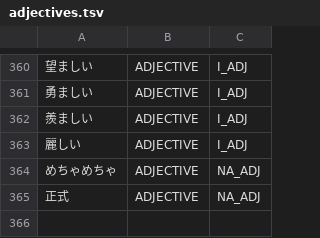
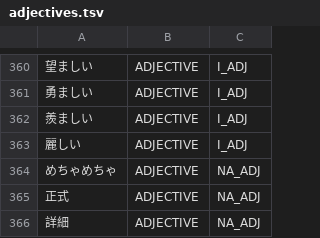
Before and after one commit to aitytech/suzume, a TSV file: data/core/adjectives.tsv, drawn as a sheet; only a part is shown, gaps mark what is left out.

Commit message:
fix(dictionary): register kanji adverbs of the administrative register
- add six kanji adverbs to the L2 adverb list in data/core/adverbs.tsv, where
  the run otherwise joined the sahen nominal after them into a single
  four-kanji noun because nothing marked the boundary
- the reference dictionary reads the same words as adverbs and splits there
- add one na-adjective headword to data/core/adjectives.tsv, closing the same
  kind of gap for a word that was coming back as a plain noun

```diff
--- a/data/core/adjectives.tsv
+++ b/data/core/adjectives.tsv
@@ -365 +365,2 @@
 正式	ADJECTIVE	NA_ADJ
+詳細	ADJECTIVE	NA_ADJ
```
Also changed, not shown: data/core/adverbs.tsv.
